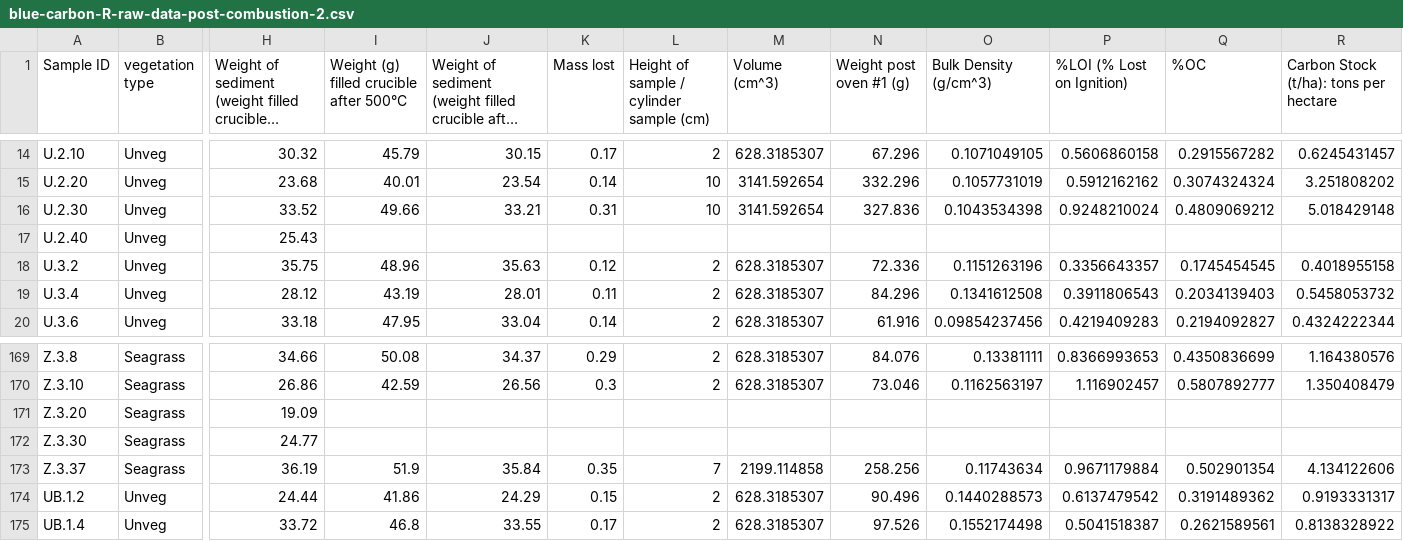
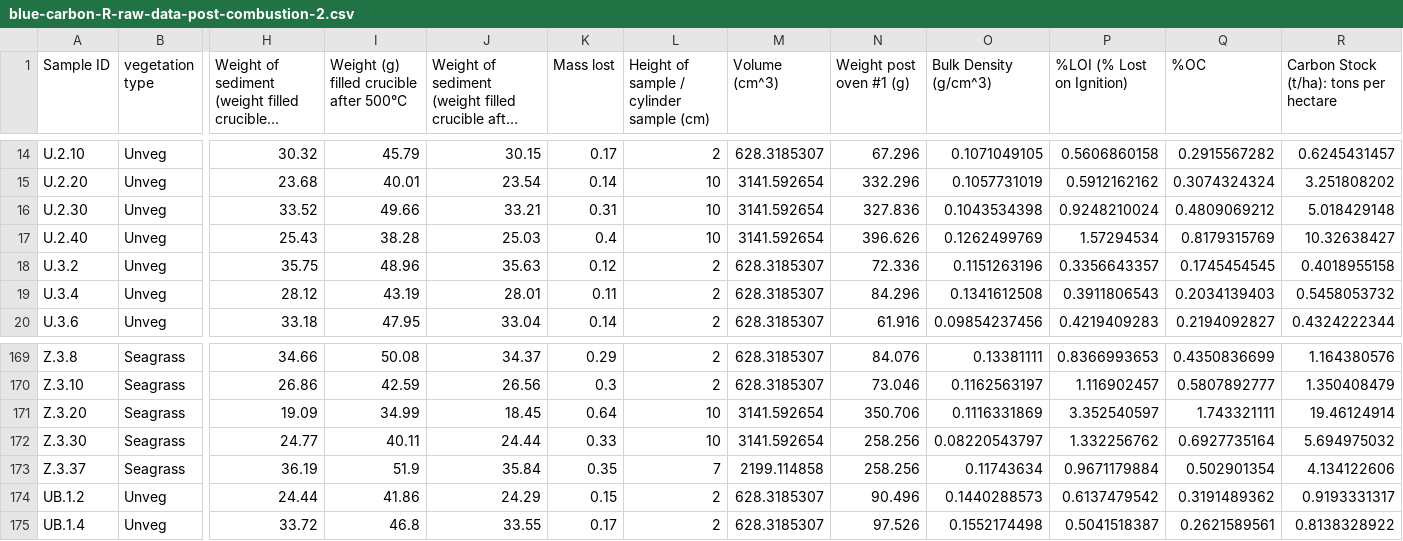
Before and after one commit to MarikoBron/MBRS-carbon-storage, a CSV file: data/blue-carbon-R-raw-data-post-combustion-2.csv, drawn as a sheet; only a part is shown, gaps mark what is left out; long unchanged cells end in …; the diff names each change by its address in the sheet, - before the commit and + after, or states it on an @@ line.

Commit message:
setting up with final dataset

```diff
--- a/data/blue-carbon-R-raw-data-post-combustion-2.csv
+++ b/data/blue-carbon-R-raw-data-post-combustion-2.csv
-I17: (empty)
+I17: 38.28
-J17: (empty)
+J17: 25.03
-K17 (Mass lost): (empty)
+K17 (Mass lost): 0.4
-L17: (empty)
+L17: 10
-M17 (Volume (cm^3)): (empty)
+M17 (Volume (cm^3)): 3141.592654
-N17 (Weight post oven #1 (g)): (empty)
+N17 (Weight post oven #1 (g)): 396.626
-O17 (Bulk Density (g/cm^3)): (empty)
+O17 (Bulk Density (g/cm^3)): 0.1262499769
-P17 (%LOI (% Lost on Ignition)): (empty)
+P17 (%LOI (% Lost on Ignition)): 1.57294534
-Q17 (%OC): (empty)
+Q17 (%OC): 0.8179315769
-R17: (empty)
+R17: 10.32638427
-I171: (empty)
+I171: 34.99
-J171: (empty)
+J171: 18.45
-K171 (Mass lost): (empty)
+K171 (Mass lost): 0.64
-L171:L172: (empty)
+L171:L172: 10
-M171:M172 (Volume (cm^3)): (empty)
+M171:M172 (Volume (cm^3)): 3141.592654
-N171 (Weight post oven #1 (g)): (empty)
+N171 (Weight post oven #1 (g)): 350.706
-O171 (Bulk Density (g/cm^3)): (empty)
+O171 (Bulk Density (g/cm^3)): 0.1116331869
-P171 (%LOI (% Lost on Ignition)): (empty)
+P171 (%LOI (% Lost on Ignition)): 3.352540597
-Q171 (%OC): (empty)
+Q171 (%OC): 1.743321111
-R171: (empty)
+R171: 19.46124914
-I172: (empty)
+I172: 40.11
-J172: (empty)
+J172: 24.44
-K172 (Mass lost): (empty)
+K172 (Mass lost): 0.33
-N172 (Weight post oven #1 (g)): (empty)
+N172 (Weight post oven #1 (g)): 258.256
-O172 (Bulk Density (g/cm^3)): (empty)
+O172 (Bulk Density (g/cm^3)): 0.08220543797
-P172 (%LOI (% Lost on Ignition)): (empty)
+P172 (%LOI (% Lost on Ignition)): 1.332256762
-Q172 (%OC): (empty)
+Q172 (%OC): 0.6927735164
-R172: (empty)
+R172: 5.694975032
```
Also changed, not shown: 4 other files.
